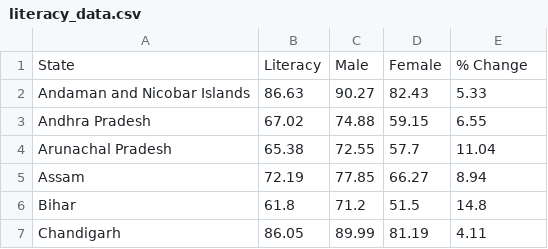
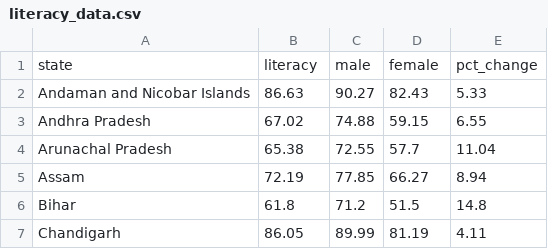
Before and after one commit to ujjwaltyagi2000/manthan, a CSV file: data/processed/literacy_data.csv, drawn as a sheet; only a part is shown; removed rows and columns are numbered as before the commit, all else as after; the diff names each change by its address in the sheet, - before the commit and + after, or states it on an @@ line.

```diff
--- a/data/processed/literacy_data.csv
+++ b/data/processed/literacy_data.csv
-row 1: State | Literacy | Male | Female | % Change
+row 1: state | literacy | male | female | pct_change
```
Also changed, not shown: data/processed/census_data.csv, data/processed/combined_economic_indicators.csv, 9 other files.
